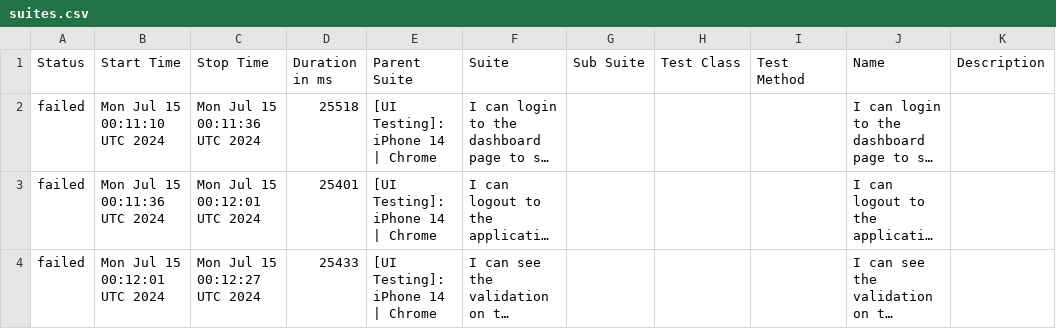
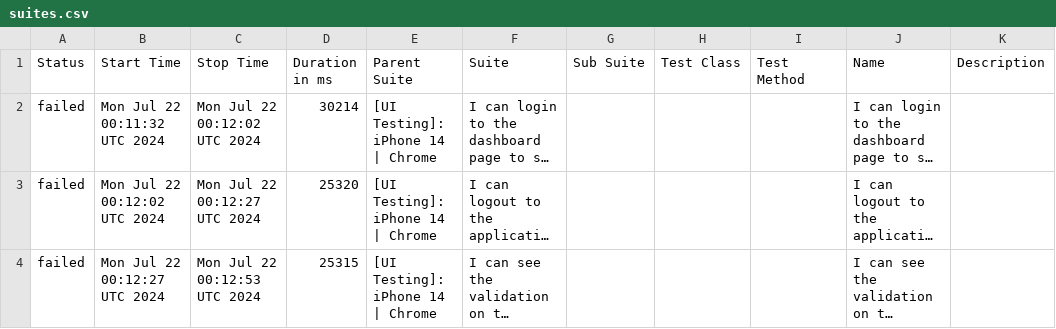
Before and after one commit to BSAPAC/PWA-automated-testing, a CSV file: data/suites.csv, drawn as a sheet; long unchanged cells end in …; the diff names each change by its address in the sheet, - before the commit and + after, or states it on an @@ line.

```diff
--- a/data/suites.csv
+++ b/data/suites.csv
-B2 (Start Time): Mon Jul 15 00:11:10 UTC 2024
+B2 (Start Time): Mon Jul 22 00:11:32 UTC 2024
-C2 (Stop Time): Mon Jul 15 00:11:36 UTC 2024
+C2 (Stop Time): Mon Jul 22 00:12:02 UTC 2024
-D2 (Duration in ms): 25518
+D2 (Duration in ms): 30214
-B3 (Start Time): Mon Jul 15 00:11:36 UTC 2024
+B3 (Start Time): Mon Jul 22 00:12:02 UTC 2024
-C3 (Stop Time): Mon Jul 15 00:12:01 UTC 2024
+C3 (Stop Time): Mon Jul 22 00:12:27 UTC 2024
-D3 (Duration in ms): 25401
+D3 (Duration in ms): 25320
-B4 (Start Time): Mon Jul 15 00:12:01 UTC 2024
+B4 (Start Time): Mon Jul 22 00:12:27 UTC 2024
-C4 (Stop Time): Mon Jul 15 00:12:27 UTC 2024
+C4 (Stop Time): Mon Jul 22 00:12:53 UTC 2024
-D4 (Duration in ms): 25433
+D4 (Duration in ms): 25315
```
Also changed, not shown: 27 other files.
